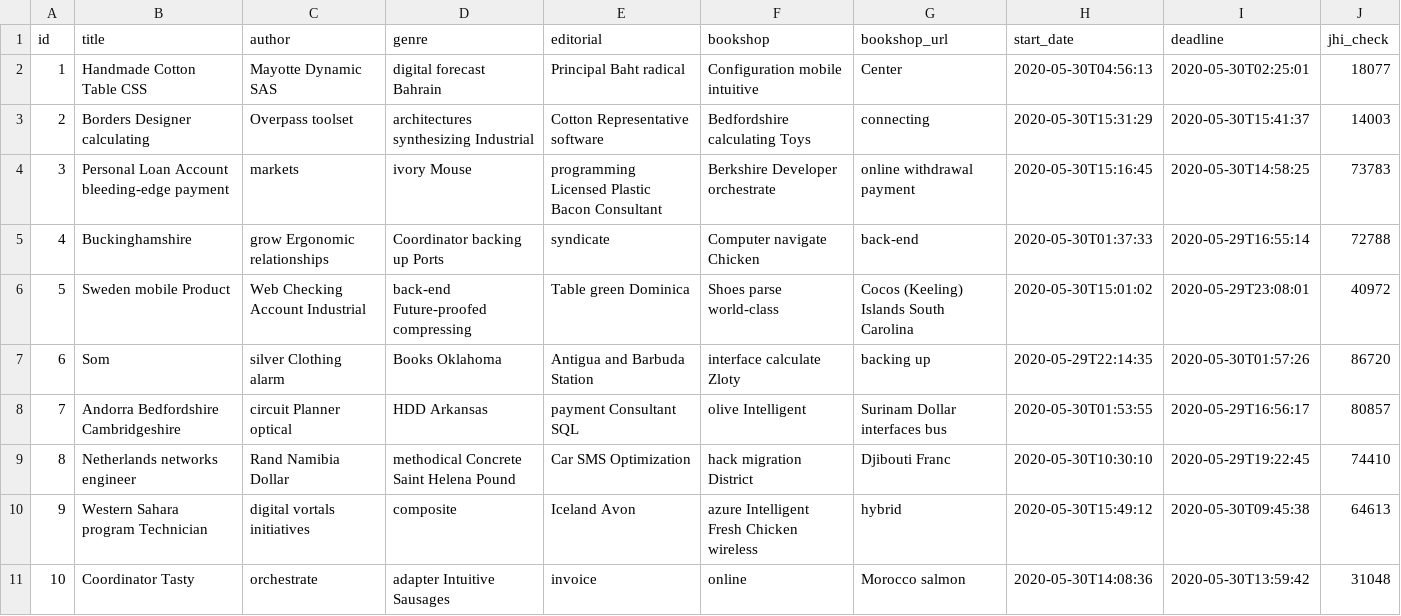
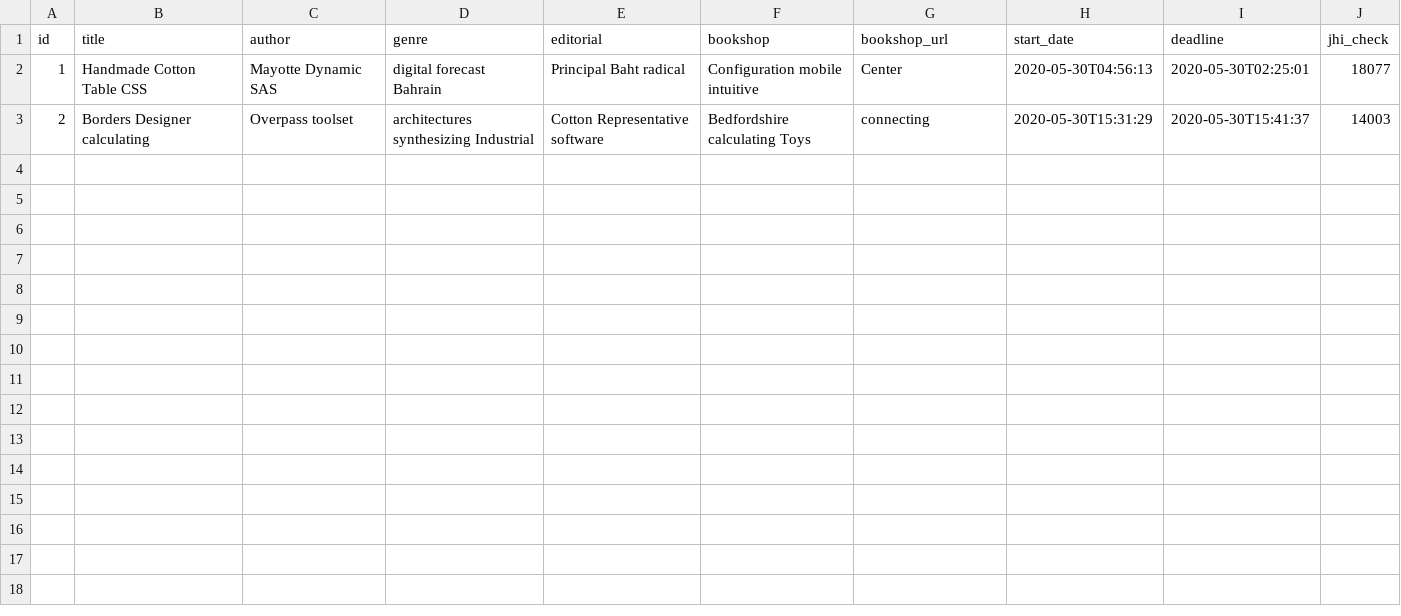
Before and after one commit to Steampunk1453/todo-task-manager, a CSV file: src/main/resources/config/liquibase/fake-data/book.csv, drawn as a sheet.

Commit message:
add book domain

```diff
--- a/src/main/resources/config/liquibase/fake-data/book.csv
+++ b/src/main/resources/config/liquibase/fake-data/book.csv
@@ -3,9 +3 @@ id;title;author;genre;editorial;bookshop;bookshop_url;start_date;deadline;jhi_ch
 2;Borders Designer calculating;Overpass toolset;architectures synthesizing Industrial;Cotton Representative software;Bedfordshire calculating Toys;connecting;2020-05-30T15:31:29;2020-05-30T15:41:37;14003
-3;Personal Loan Account bleeding-edge payment;markets;ivory Mouse;programming Licensed Plastic Bacon Consultant;Berkshire Developer orchestrate;online withdrawal payment;2020-05-30T15:16:45;2020-05-30T14:58:25;73783
-4;Buckinghamshire;grow Ergonomic relationships;Coordinator backing up Ports;syndicate;Computer navigate Chicken;back-end;2020-05-30T01:37:33;2020-05-29T16:55:14;72788
-5;Sweden mobile Product;Web Checking Account Industrial;back-end Future-proofed compressing;Table green Dominica;Shoes parse world-class;Cocos (Keeling) Islands South Carolina;2020-05-30T15:01:02;2020-05-29T23:08:01;40972
-6;Som;silver Clothing alarm;Books Oklahoma;Antigua and Barbuda Station;interface calculate Zloty;backing up;2020-05-29T22:14:35;2020-05-30T01:57:26;86720
-7;Andorra Bedfordshire Cambridgeshire;circuit Planner optical;HDD Arkansas;payment Consultant SQL;olive Intelligent;Surinam Dollar interfaces bus;2020-05-30T01:53:55;2020-05-29T16:56:17;80857
-8;Netherlands networks engineer;Rand Namibia Dollar;methodical Concrete Saint Helena Pound;Car SMS Optimization;hack migration District;Djibouti Franc;2020-05-30T10:30:10;2020-05-29T19:22:45;74410
-9;Western Sahara program Technician;digital vortals initiatives;composite;Iceland Avon;azure Intelligent Fresh Chicken wireless;hybrid;2020-05-30T15:49:12;2020-05-30T09:45:38;64613
-10;Coordinator Tasty;orchestrate;adapter Intuitive Sausages;invoice;online;Morocco salmon;2020-05-30T14:08:36;2020-05-30T13:59:42;31048
```
Also changed, not shown: 10 other files.
